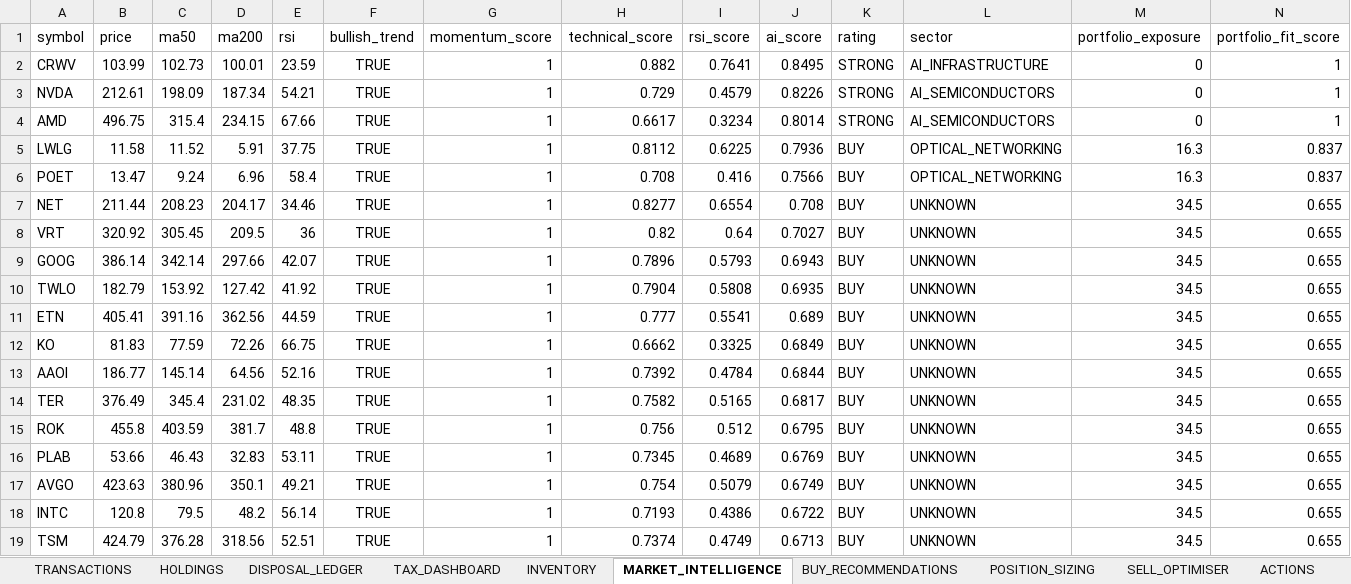
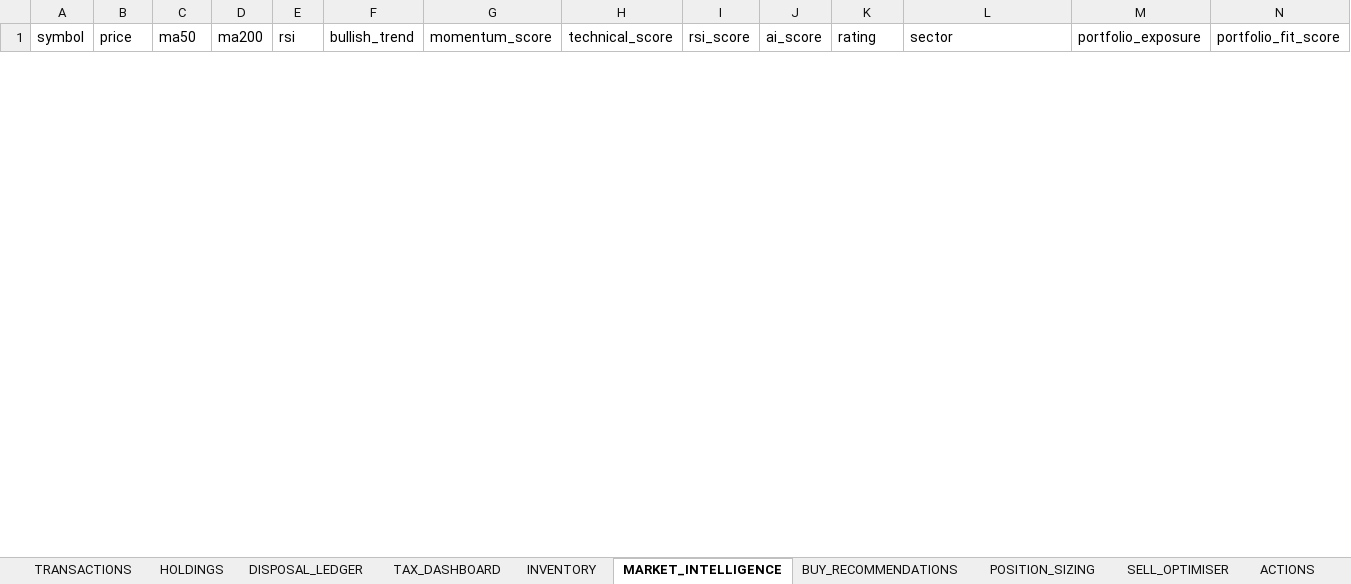
Before and after one commit to husainnatha/tradingsystem, an Excel workbook: data/exports/dev-portfolio_intelligence.xlsx, sheet MARKET_INTELLIGENCE, drawn as a sheet; only a part is shown; values as stored, in another font and other column widths than the file's, no borders; removed rows and columns are numbered as before the commit, all else as after; rows hold the shown columns only; the diff covers the shown part only; the diff names each change by its address in the sheet, - before the commit and + after, or states it on an @@ line.

Commit message:
Introduce shared market context and migrate engine orchestration

```diff
--- a/data/exports/dev-portfolio_intelligence.xlsx (sheet MARKET_INTELLIGENCE)
+++ b/data/exports/dev-portfolio_intelligence.xlsx (sheet MARKET_INTELLIGENCE)
-row 2: CRWV | 103.99 | 102.73 | 100.01 | 23.59 | TRUE | 1 | 0.882 | 0.7641 | 0.8495 | STRONG | AI_INFRASTRUCTURE | 0 | 1
-row 3: NVDA | 212.61 | 198.09 | 187.34 | 54.21 | TRUE | 1 | 0.729 | 0.4579 | 0.8226 | STRONG | AI_SEMICONDUCTORS | 0 | 1
-row 4: AMD | 496.75 | 315.4 | 234.15 | 67.66 | TRUE | 1 | 0.6617 | 0.3234 | 0.8014 | STRONG | AI_SEMICONDUCTORS | 0 | 1
-row 5: LWLG | 11.58 | 11.52 | 5.91 | 37.75 | TRUE | 1 | 0.8112 | 0.6225 | 0.7936 | BUY | OPTICAL_NETWORKING | 16.3 | 0.837
-row 6: POET | 13.47 | 9.24 | 6.96 | 58.4 | TRUE | 1 | 0.708 | 0.416 | 0.7566 | BUY | OPTICAL_NETWORKING | 16.3 | 0.837
-row 7: NET | 211.44 | 208.23 | 204.17 | 34.46 | TRUE | 1 | 0.8277 | 0.6554 | 0.708 | BUY | UNKNOWN | 34.5 | 0.655
-row 8: VRT | 320.92 | 305.45 | 209.5 | 36 | TRUE | 1 | 0.82 | 0.64 | 0.7027 | BUY | UNKNOWN | 34.5 | 0.655
-row 9: GOOG | 386.14 | 342.14 | 297.66 | 42.07 | TRUE | 1 | 0.7896 | 0.5793 | 0.6943 | BUY | UNKNOWN | 34.5 | 0.655
-row 10: TWLO | 182.79 | 153.92 | 127.42 | 41.92 | TRUE | 1 | 0.7904 | 0.5808 | 0.6935 | BUY | UNKNOWN | 34.5 | 0.655
-row 11: ETN | 405.41 | 391.16 | 362.56 | 44.59 | TRUE | 1 | 0.777 | 0.5541 | 0.689 | BUY | UNKNOWN | 34.5 | 0.655
-row 12: KO | 81.83 | 77.59 | 72.26 | 66.75 | TRUE | 1 | 0.6662 | 0.3325 | 0.6849 | BUY | UNKNOWN | 34.5 | 0.655
-row 13: AAOI | 186.77 | 145.14 | 64.56 | 52.16 | TRUE | 1 | 0.7392 | 0.4784 | 0.6844 | BUY | UNKNOWN | 34.5 | 0.655
-row 14: TER | 376.49 | 345.4 | 231.02 | 48.35 | TRUE | 1 | 0.7582 | 0.5165 | 0.6817 | BUY | UNKNOWN | 34.5 | 0.655
-row 15: ROK | 455.8 | 403.59 | 381.7 | 48.8 | TRUE | 1 | 0.756 | 0.512 | 0.6795 | BUY | UNKNOWN | 34.5 | 0.655
-row 16: PLAB | 53.66 | 46.43 | 32.83 | 53.11 | TRUE | 1 | 0.7345 | 0.4689 | 0.6769 | BUY | UNKNOWN | 34.5 | 0.655
-row 17: AVGO | 423.63 | 380.96 | 350.1 | 49.21 | TRUE | 1 | 0.754 | 0.5079 | 0.6749 | BUY | UNKNOWN | 34.5 | 0.655
-row 18: INTC | 120.8 | 79.5 | 48.2 | 56.14 | TRUE | 1 | 0.7193 | 0.4386 | 0.6722 | BUY | UNKNOWN | 34.5 | 0.655
-row 19: TSM | 424.79 | 376.28 | 318.56 | 52.51 | TRUE | 1 | 0.7374 | 0.4749 | 0.6713 | BUY | UNKNOWN | 34.5 | 0.655
```
Also changed, not shown: 8 added rows and 63 removed rows elsewhere in this sheet, sheet POSITION_SIZING, sheet BUY_RECOMMENDATIONS, sheet TRANSITIONS, sheet STRATEGY_COMPARISON, sheet INVENTORY, sheet SELL_OPTIMISER, 2 more sheets, 14 other files.
